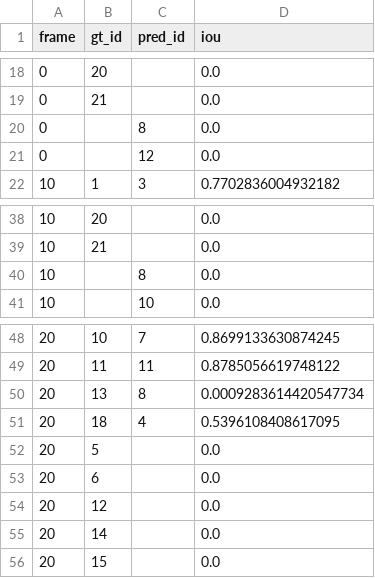
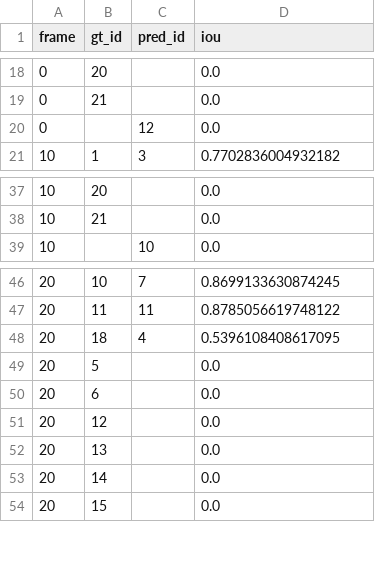
Before and after one commit to gddickinson/cellscope, a CSV file: data/ic295_gt_full/Pos68_DMSO/evaluation/per_cell.csv, drawn as a sheet; only a part is shown, gaps mark what is left out.

```diff
--- a/data/ic295_gt_full/Pos68_DMSO/evaluation/per_cell.csv
+++ b/data/ic295_gt_full/Pos68_DMSO/evaluation/per_cell.csv
@@ -19,3 +19,2 @@ frame,gt_id,pred_id,iou
 0,21,,0.0
-0,,8,0.0
 0,,12,0.0
@@ -39,3 +38,2 @@ frame,gt_id,pred_id,iou
 10,21,,0.0
-10,,8,0.0
 10,,10,0.0
@@ -49,3 +47,2 @@ frame,gt_id,pred_id,iou
 20,11,11,0.8785056619748122
-20,13,8,0.0009283614420547734
 20,18,4,0.5396108408617095
@@ -54,2 +51,3 @@ frame,gt_id,pred_id,iou
 20,12,,0.0
+20,13,,0.0
 20,14,,0.0
```
Also changed, not shown: data/ic295_gt_full/Pos20_KO/evaluation/per_cell.csv, data/ic295_gt_full/Pos20_KO/evaluation/per_frame.csv, 25 other files.
